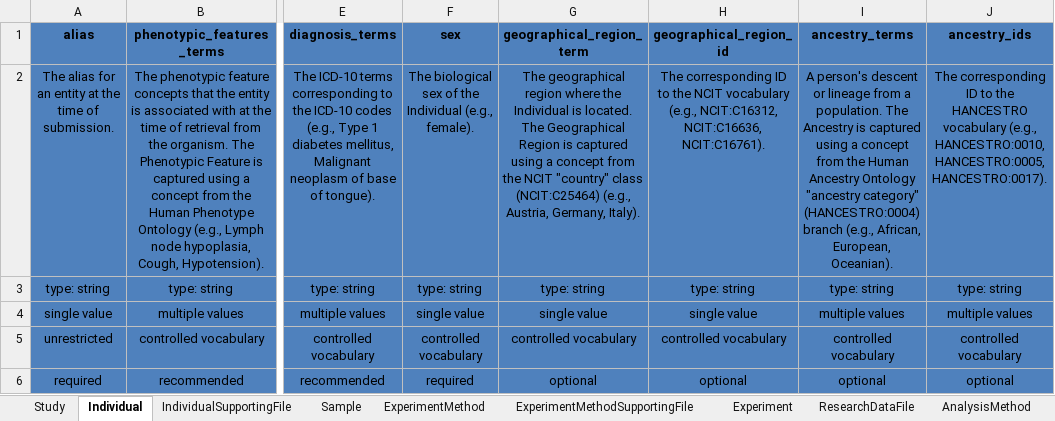
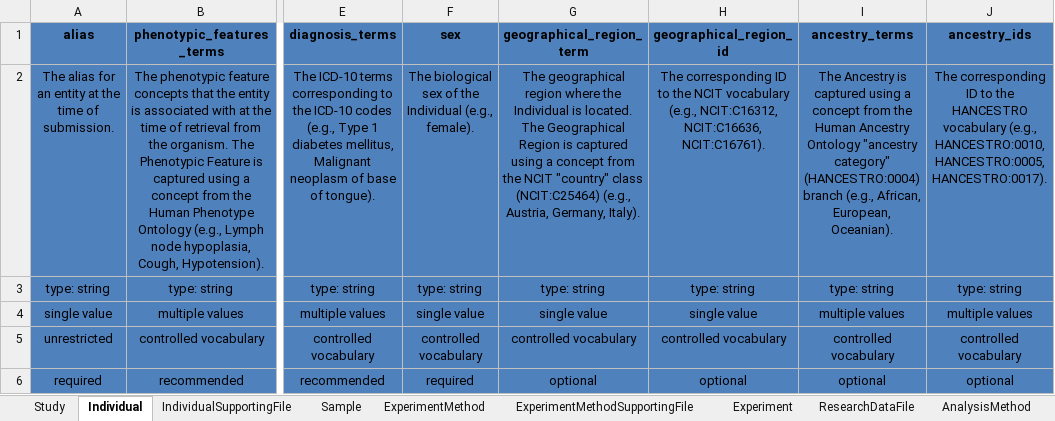
Before and after one commit to ghga-de/ghga-metadata-schema, an Excel workbook: spreadsheets/ghga_submission_full.xlsx, sheet Individual, drawn as a sheet; only a part is shown, gaps mark what is left out; values as stored, in another font and other column widths than the file's, no borders; the diff names each change by its address in the sheet, - before the commit and + after, or states it on an @@ line.

```diff
--- a/spreadsheets/ghga_submission_full.xlsx (sheet Individual)
+++ b/spreadsheets/ghga_submission_full.xlsx (sheet Individual)
-I2 (ancestry_terms): A person's descent or lineage from a population. The Ancestry…
+I2 (ancestry_terms): The Ancestry…
```
Also changed, not shown: 12 other files.
